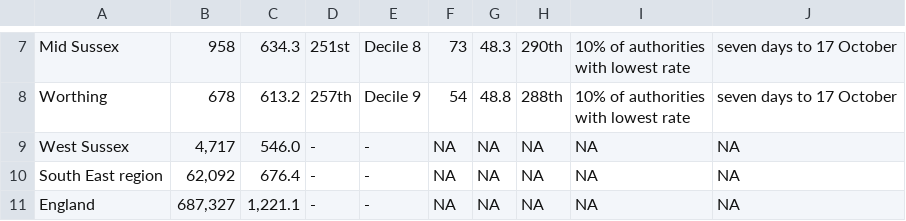
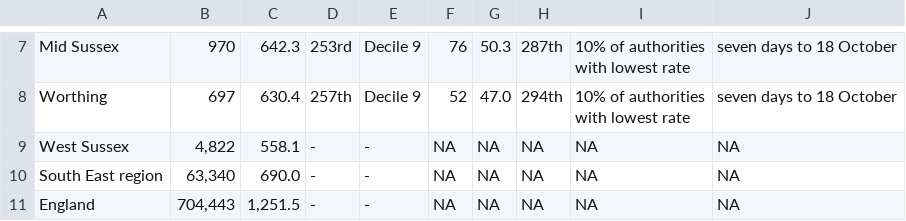
Before and after one commit to psychty/wsx_covid_datapack_public, a CSV file: Outputs/ltla_rate_wsx.csv, drawn as a sheet; only a part is shown, gaps mark what is left out; the diff covers the shown part only; the diff names each change by its address in the sheet, - before the commit and + after, or states it on an @@ line.

```diff
--- a/Outputs/ltla_rate_wsx.csv
+++ b/Outputs/ltla_rate_wsx.csv
-B7: 958
+B7: 970
-C7: 634.3
+C7: 642.3
-D7: 251st
+D7: 253rd
-E7: Decile 8
+E7: Decile 9
-F7: 73
+F7: 76
-G7: 48.3
+G7: 50.3
-H7: 290th
+H7: 287th
-J7:J8: seven days to 17 October
+J7:J8: seven days to 18 October
-B8: 678
+B8: 697
-C8: 613.2
+C8: 630.4
-F8: 54
+F8: 52
-G8: 48.8
+G8: 47.0
-H8: 288th
+H8: 294th
-B9: 4,717
+B9: 4,822
-C9: 546.0
+C9: 558.1
-B10: 62,092
+B10: 63,340
-C10: 676.4
+C10: 690.0
-B11: 687,327
+B11: 704,443
-C11: 1,221.1
+C11: 1,251.5
```
Also changed, not shown: 33 edited cells elsewhere in this file, Outputs/utla_rate_wsx.csv, 40 other files.
